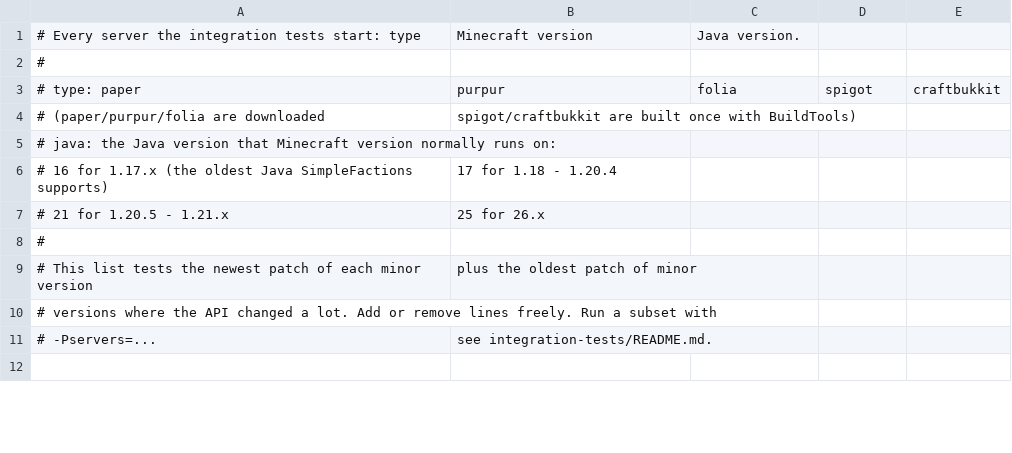
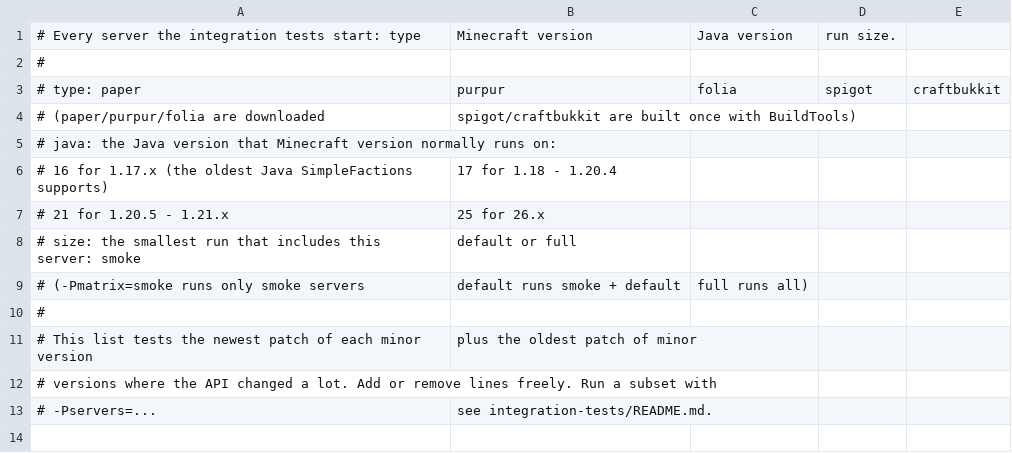
Before and after one commit to Entropire/SimpleFactions, a CSV file: integration-tests/runner/servers.csv, drawn as a sheet; only a part is shown; the diff covers the shown part only.

Commit message:
Add run sizes, a verify task and a compatibility report
- Add a run size (smoke, default, full) to every server in servers.csv and a -Pmatrix option
- Add gradlew verify: unit tests first, then the server tests (smoke unless -Pmatrix is set)
- Write a compatibility report (HTML and Markdown) with every test per server at the end of a run
- Update the integration test README and the testing plan

```diff
--- a/integration-tests/runner/servers.csv
+++ b/integration-tests/runner/servers.csv
@@ -1,2 +1,2 @@
-# Every server the integration tests start: type, Minecraft version, Java version.
+# Every server the integration tests start: type, Minecraft version, Java version, run size.
 #
@@ -7,2 +7,4 @@
 #          21 for 1.20.5 - 1.21.x, 25 for 26.x
+# size:    the smallest run that includes this server: smoke, default or full
+#          (-Pmatrix=smoke runs only smoke servers, default runs smoke + default, full runs all)
 #
```
Also changed, not shown: 51 edited cells elsewhere in this file, 8 other files.
